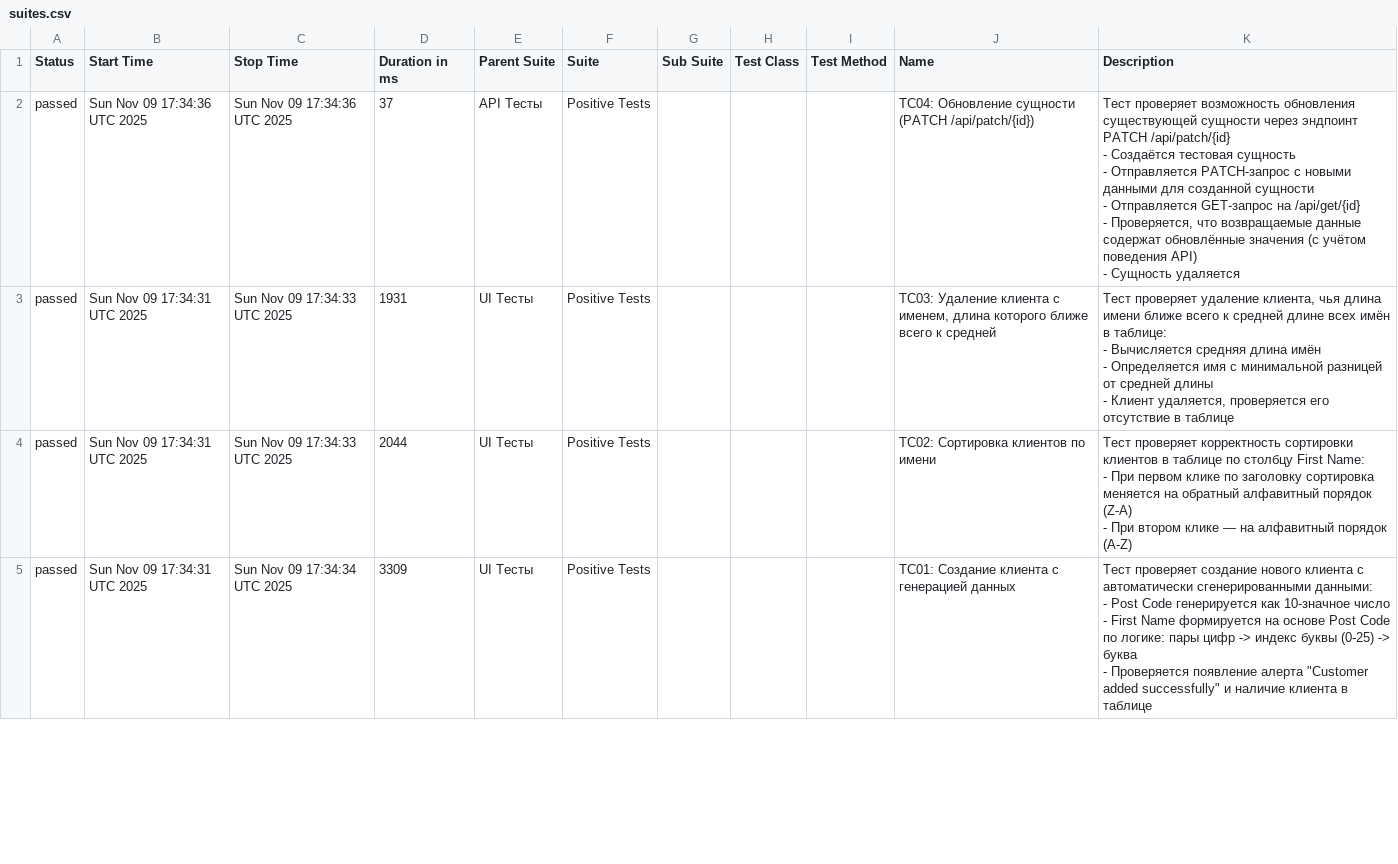
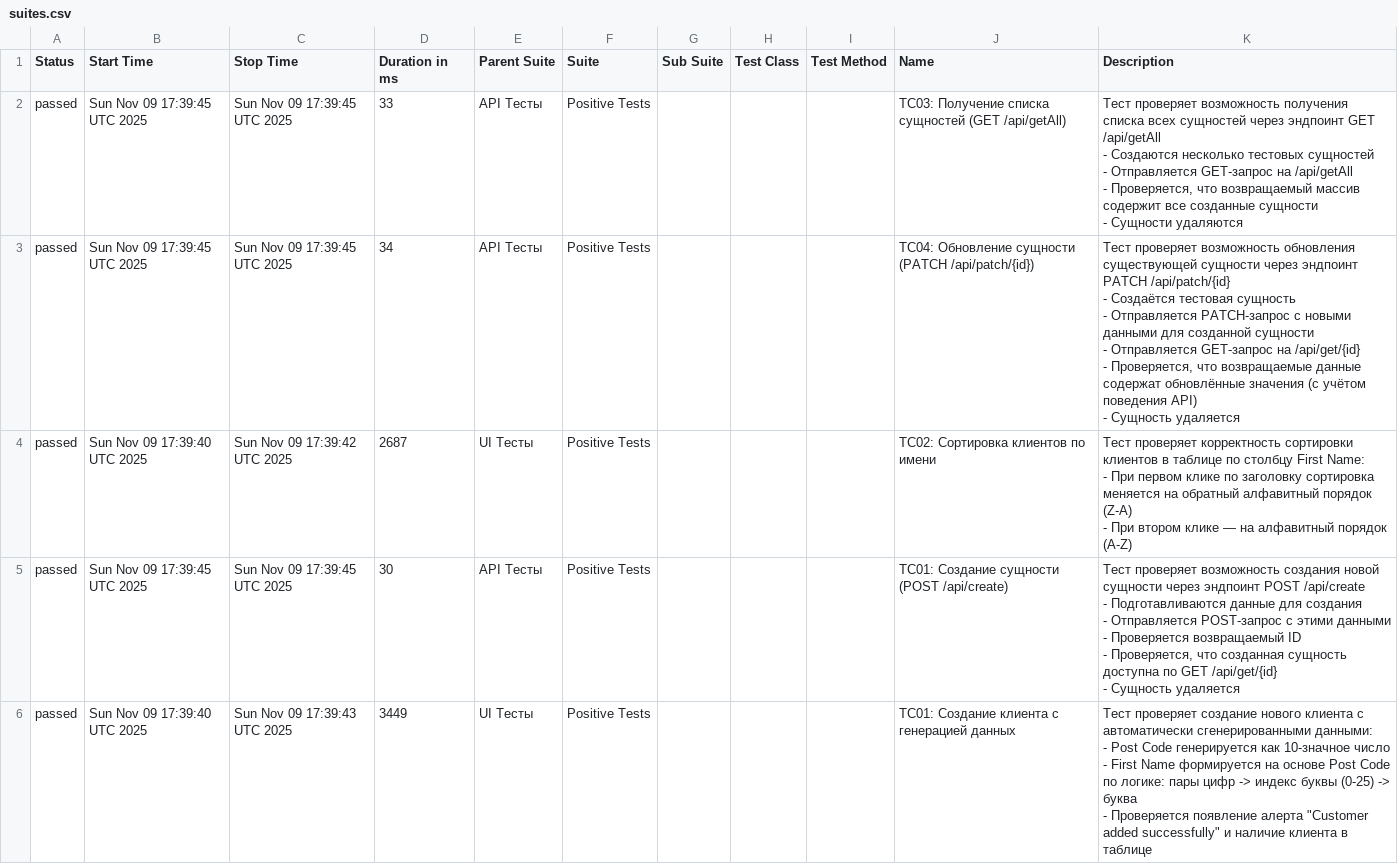
Before and after one commit to kultyapka3/banking_ui_tests, a CSV file: data/suites.csv, drawn as a sheet; only a part is shown; the diff covers the shown part only.

```diff
--- a/data/suites.csv
+++ b/data/suites.csv
@@ -1,26 +1,35 @@
 "Status","Start Time","Stop Time","Duration in ms","Parent Suite","Suite","Sub Suite","Test Class","Test Method","Name","Description"
-"passed","Sun Nov 09 17:34:36 UTC 2025","Sun Nov 09 17:34:36 UTC 2025","37","API Тесты","Positive Tests","","","","ТС04: Обновление сущности (PATCH /api/patch/{id})","
-Тест проверяет возможность обновления существующей сущности через эндпоинт PATCH /api/patch/{id}
-- Создаётся тестовая сущность
-- Отправляется PATCH-запрос с новыми данными для созданной сущности
-- Отправляется GET-запрос на /api/get/{id}
-- Проверяется, что возвращаемые данные содержат обновлённые значения (с учётом поведения API)
-- Сущность удаляется
-"
-"passed","Sun Nov 09 17:34:31 UTC 2025","Sun Nov 09 17:34:33 UTC 2025","1931","UI Тесты","Positive Tests","","","","TC03: Удаление клиента с именем, длина которого ближе всего к средней","
-Тест проверяет удаление клиента, чья длина имени ближе всего к средней длине всех имён в таблице:
-- Вычисляется средняя длина имён
-- Определяется имя с минимальной разницей от средней длины
-- Клиент удаляется, проверяется его отсутствие в таблице
-"
-"passed","Sun Nov 09 17:34:31 UTC 2025","Sun Nov 09 17:34:33 UTC 2025","2044","UI Тесты","Positive Tests","","","","TC02: Сортировка клиентов по имени","
-Тест проверяет корректность сортировки клиентов в таблице по столбцу First Name:
-- При первом клике по заголовку сортировка меняется на обратный алфавитный порядок (Z-A)
-- При втором клике — на алфавитный порядок (A-Z)
-"
-"passed","Sun Nov 09 17:34:31 UTC 2025","Sun Nov 09 17:34:34 UTC 2025","3309","UI Тесты","Positive Tests","","","","TC01: Создание клиента с генерацией данных","
-Тест проверяет создание нового клиента с автоматически сгенерированными данными:
-- Post Code генерируется как 10-значное число
-- First Name формируется на основе Post Code по логике: пары цифр -> индекс буквы (0-25) -> буква
-- Проверяется появление алерта ""Customer added successfully"" и наличие клиента в таблице
-"
+"passed","Sun Nov 09 17:39:45 UTC 2025","Sun Nov 09 17:39:45 UTC 2025","33","API Тесты","Positive Tests","","","","ТС03: Получение списка сущностей (GET /api/getAll)","
+Тест проверяет возможность получения списка всех сущностей через эндпоинт GET /api/getAll
+- Создаются несколько тестовых сущностей
+- Отправляется GET-запрос на /api/getAll
+- Проверяется, что возвращаемый массив содержит все созданные сущности
+- Сущности удаляются
+"
+"passed","Sun Nov 09 17:39:45 UTC 2025","Sun Nov 09 17:39:45 UTC 2025","34","API Тесты","Positive Tests","","","","ТС04: Обновление сущности (PATCH /api/patch/{id})","
+Тест проверяет возможность обновления существующей сущности через эндпоинт PATCH /api/patch/{id}
+- Создаётся тестовая сущность
+- Отправляется PATCH-запрос с новыми данными для созданной сущности
+- Отправляется GET-запрос на /api/get/{id}
+- Проверяется, что возвращаемые данные содержат обновлённые значения (с учётом поведения API)
+- Сущность удаляется
+"
+"passed","Sun Nov 09 17:39:40 UTC 2025","Sun Nov 09 17:39:42 UTC 2025","2687","UI Тесты","Positive Tests","","","","TC02: Сортировка клиентов по имени","
+Тест проверяет корректность сортировки клиентов в таблице по столбцу First Name:
+- При первом клике по заголовку сортировка меняется на обратный алфавитный порядок (Z-A)
+- При втором клике — на алфавитный порядок (A-Z)
+"
+"passed","Sun Nov 09 17:39:45 UTC 2025","Sun Nov 09 17:39:45 UTC 2025","30","API Тесты","Positive Tests","","","","ТС01: Создание сущности (POST /api/create)","
+Тест проверяет возможность создания новой сущности через эндпоинт POST /api/create
+- Подготавливаются данные для создания
+- Отправляется POST-запрос с этими данными
+- Проверяется возвращаемый ID
+- Проверяется, что созданная сущность доступна по GET /api/get/{id}
+- Сущность удаляется
+"
+"passed","Sun Nov 09 17:39:40 UTC 2025","Sun Nov 09 17:39:43 UTC 2025","3449","UI Тесты","Positive Tests","","","","TC01: Создание клиента с генерацией данных","
+Тест проверяет создание нового клиента с автоматически сгенерированными данными:
+- Post Code генерируется как 10-значное число
+- First Name формируется на основе Post Code по логике: пары цифр -> индекс буквы (0-25) -> буква
+- Проверяется появление алерта ""Customer added successfully"" и наличие клиента в таблице
+"
```
Also changed, not shown: 1 removed row and 12 edited cells elsewhere in this file, data/behaviors.csv, 30 other files.
